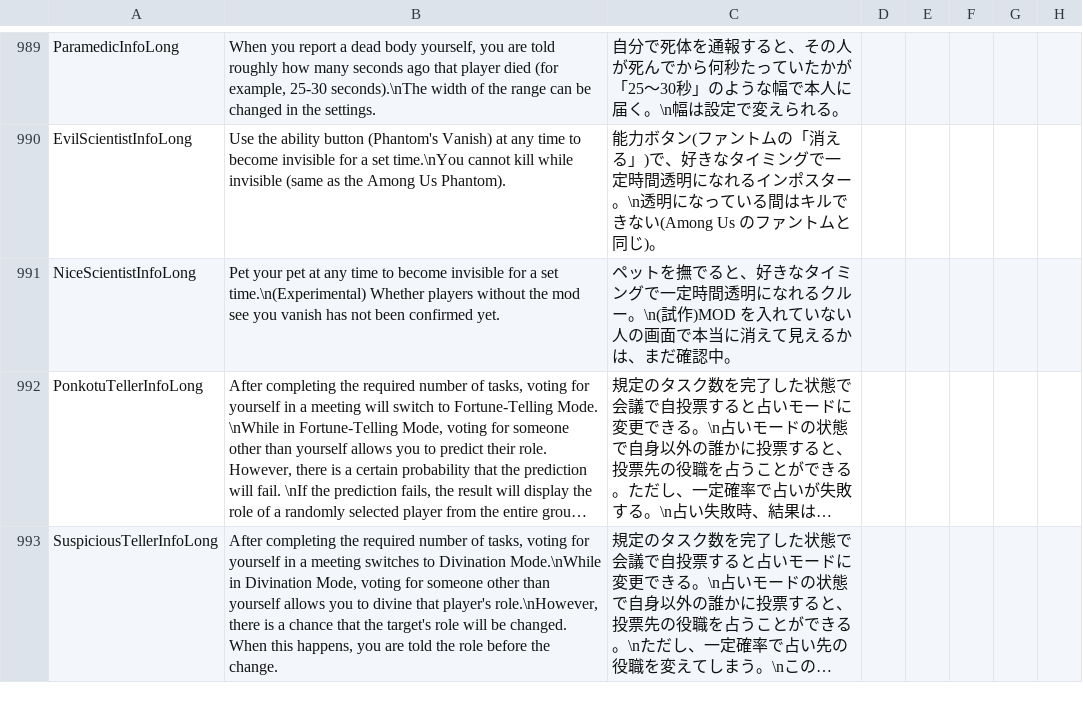
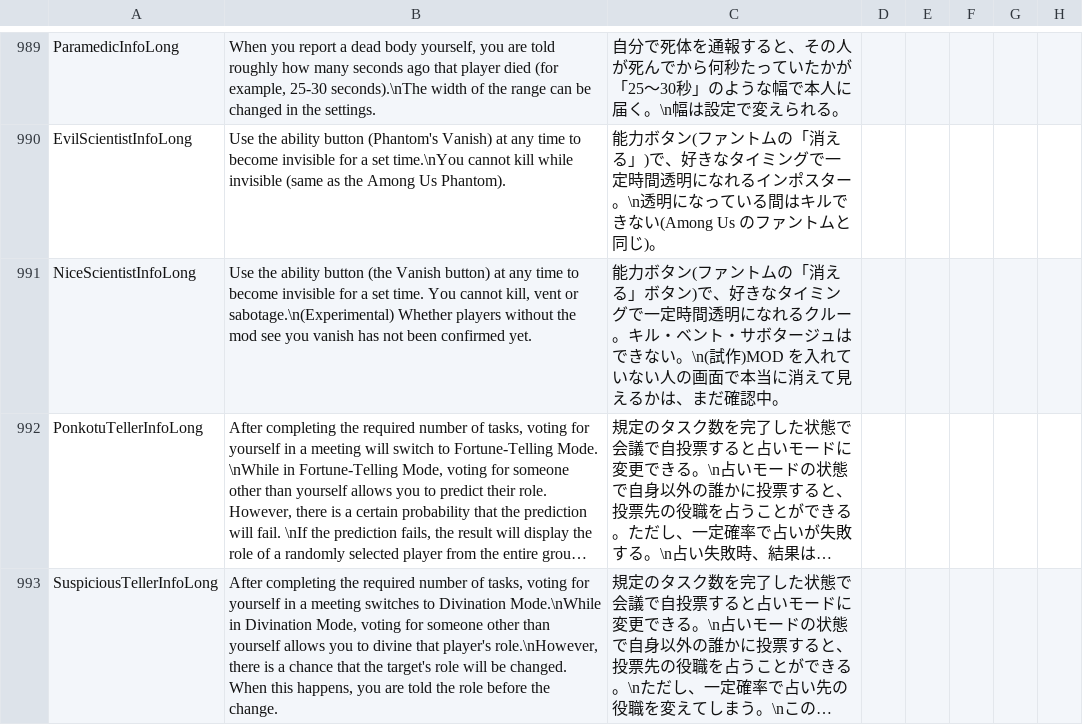
Before and after one commit to kaikomziu/TOH-Pko-private, a CSV file: Resources/string.csv, drawn as a sheet; only a part is shown, gaps mark what is left out; long unchanged cells end in …; the diff names each change by its address in the sheet, - before the commit and + after, or states it on an @@ line.

```diff
--- a/Resources/string.csv
+++ b/Resources/string.csv
-B991: Pet your pet at any time to become invisible for a set time.\n(Experimental) Whether players…
+B991: Use the ability button (the Vanish button) at any time to become invisible for a set time. You cannot kill, vent or sabotage.\n(Experimental) Whether players…
-C991: ペットを撫でると、好きなタイミングで一定時間透明になれるクルー。\n(試作…
+C991: 能力ボタン(ファントムの「消える」ボタン)で、好きなタイミングで一定時間透明になれるクルー。キル・ベント・サボタージュはできない。\n(試作…
```
Also changed, not shown: 3 other files.
